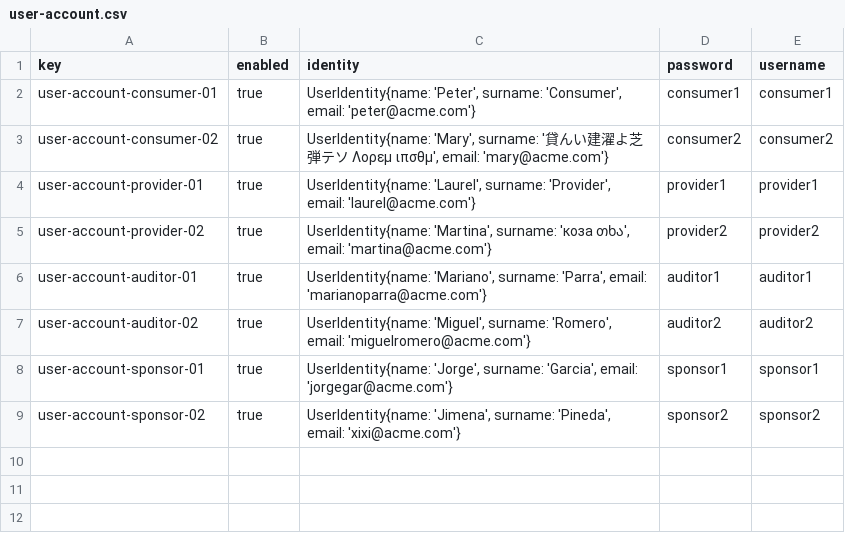
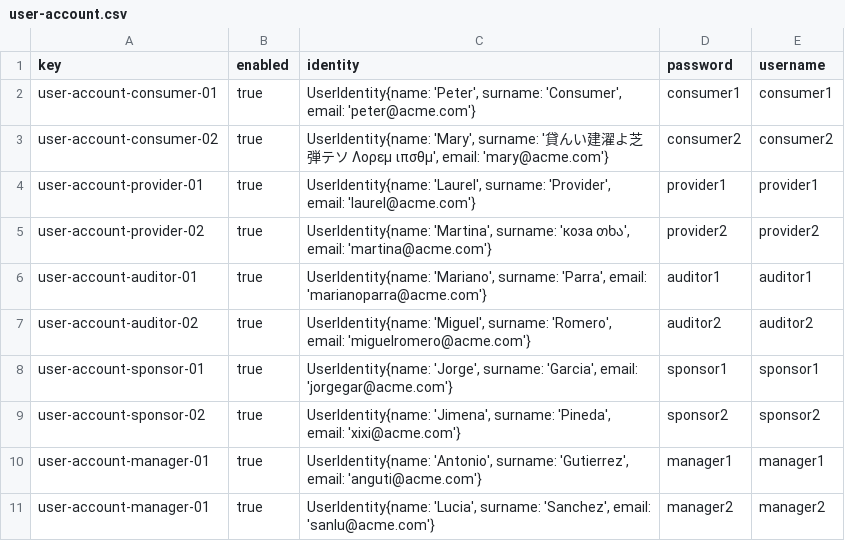
Before and after one commit to josrojrom1/DP2-G27-Acme, a CSV file: src/main/webapp/WEB-INF/resources/sample-data/user-account.csv, drawn as a sheet.

Commit message:
Credenciales manager1 y manager2

```diff
--- a/src/main/webapp/WEB-INF/resources/sample-data/user-account.csv
+++ b/src/main/webapp/WEB-INF/resources/sample-data/user-account.csv
@@ -9 +9,3 @@ user-account-sponsor-01,true,"UserIdentity{name: 'Jorge', surname: 'Garcia', ema
 user-account-sponsor-02,true,"UserIdentity{name: 'Jimena', surname: 'Pineda', email: 'xixi@acme.com'}",sponsor2,sponsor2
+user-account-manager-01,true,"UserIdentity{name: 'Antonio', surname: 'Gutierrez', email: 'anguti@acme.com'}",manager1,manager1
+user-account-manager-01,true,"UserIdentity{name: 'Lucia', surname: 'Sanchez', email: 'sanlu@acme.com'}",manager2,manager2
```
